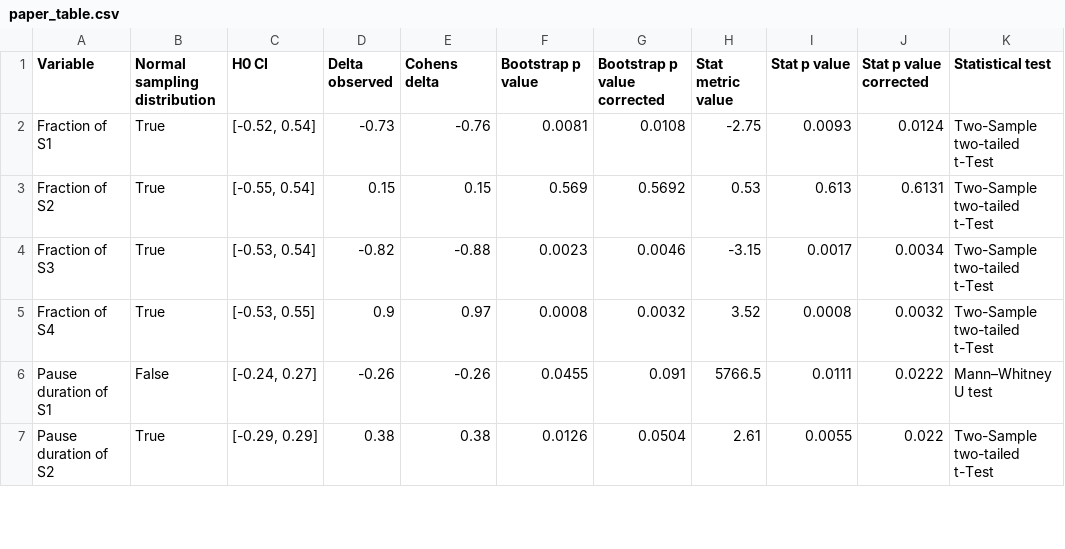
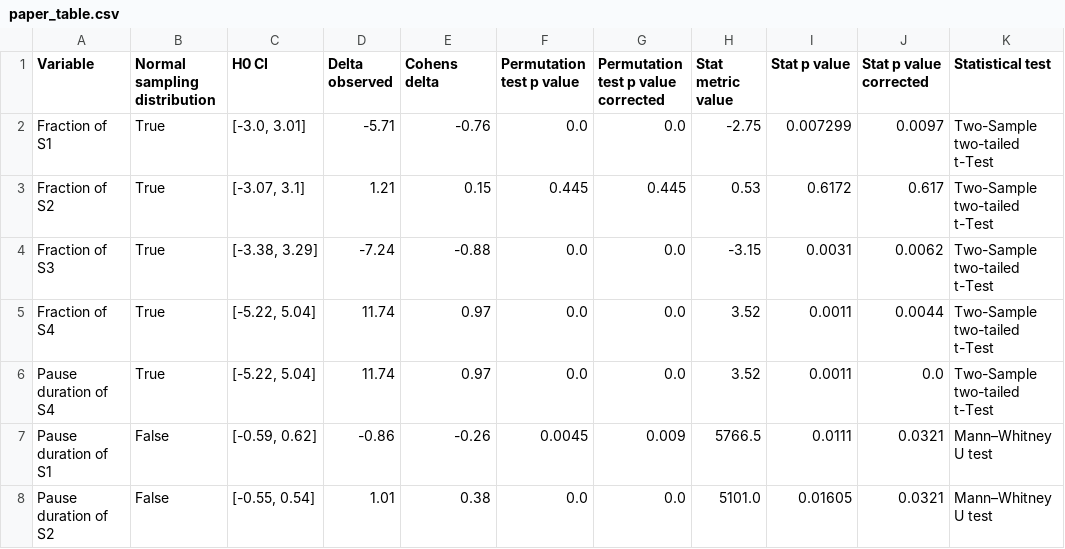
Before and after one commit to Aryunaa/Linguistics, a CSV file: pos_febr/results/paper_table.csv, drawn as a sheet; only a part is shown; the diff covers the shown part only.

Commit message:
add descriptive stats

```diff
--- a/pos_febr/results/paper_table.csv
+++ b/pos_febr/results/paper_table.csv
@@ -1,7 +1,8 @@
-Variable;Normal sampling distribution;H0 CI;Delta observed;Cohens delta;Bootstrap p value;Bootstrap p value corrected;Stat metric value;Stat p value;Stat p value corrected;Statistical test
-Fraction of S1;True;[-0.52, 0.54];-0.73;-0.76;0.0081;0.0108;-2.75;0.0093;0.0124;Two-Sample two-tailed t-Test
-Fraction of S2;True;[-0.55, 0.54];0.15;0.15;0.569;0.5692;0.53;0.613;0.6131;Two-Sample two-tailed t-Test
-Fraction of S3;True;[-0.53, 0.54];-0.82;-0.88;0.0023;0.0046;-3.15;0.0017;0.0034;Two-Sample two-tailed t-Test
-Fraction of S4;True;[-0.53, 0.55];0.9;0.97;0.0008;0.0032;3.52;0.0008;0.0032;Two-Sample two-tailed t-Test
-Pause duration of S1;False;[-0.24, 0.27];-0.26;-0.26;0.0455;0.091;5766.5;0.0111;0.0222;Mann–Whitney U test
-Pause duration of S2;True;[-0.29, 0.29];0.38;0.38;0.0126;0.0504;2.61;0.0055;0.022;Two-Sample two-tailed t-Test
+Variable;Normal sampling distribution;H0 CI;Delta observed;Cohens delta;Permutation test p value;Permutation test p value corrected;Stat metric value;Stat p value;Stat p value corrected;Statistical test
+Fraction of S1;True;[-3.0, 3.01];-5.71;-0.76;0.0;0.0;-2.75;0.007299;0.0097;Two-Sample two-tailed t-Test
+Fraction of S2;True;[-3.07, 3.1];1.21;0.15;0.445;0.445;0.53;0.6172;0.617;Two-Sample two-tailed t-Test
+Fraction of S3;True;[-3.38, 3.29];-7.24;-0.88;0.0;0.0;-3.15;0.0031;0.0062;Two-Sample two-tailed t-Test
+Fraction of S4;True;[-5.22, 5.04];11.74;0.97;0.0;0.0;3.52;0.0011;0.0044;Two-Sample two-tailed t-Test
+Pause duration of S4;True;[-5.22, 5.04];11.74;0.97;0.0;0.0;3.52;0.0011;0.0;Two-Sample two-tailed t-Test
+Pause duration of S1;False;[-0.59, 0.62];-0.86;-0.26;0.0045;0.009;5766.5;0.0111;0.0321;Mann–Whitney U test
+Pause duration of S2;False;[-0.55, 0.54];1.01;0.38;0.0;0.0;5101.0;0.01605;0.0321;Mann–Whitney U test
```
Also changed, not shown: 1 added row, 1 removed row and 44 edited cells elsewhere in this file, 18 other files.
